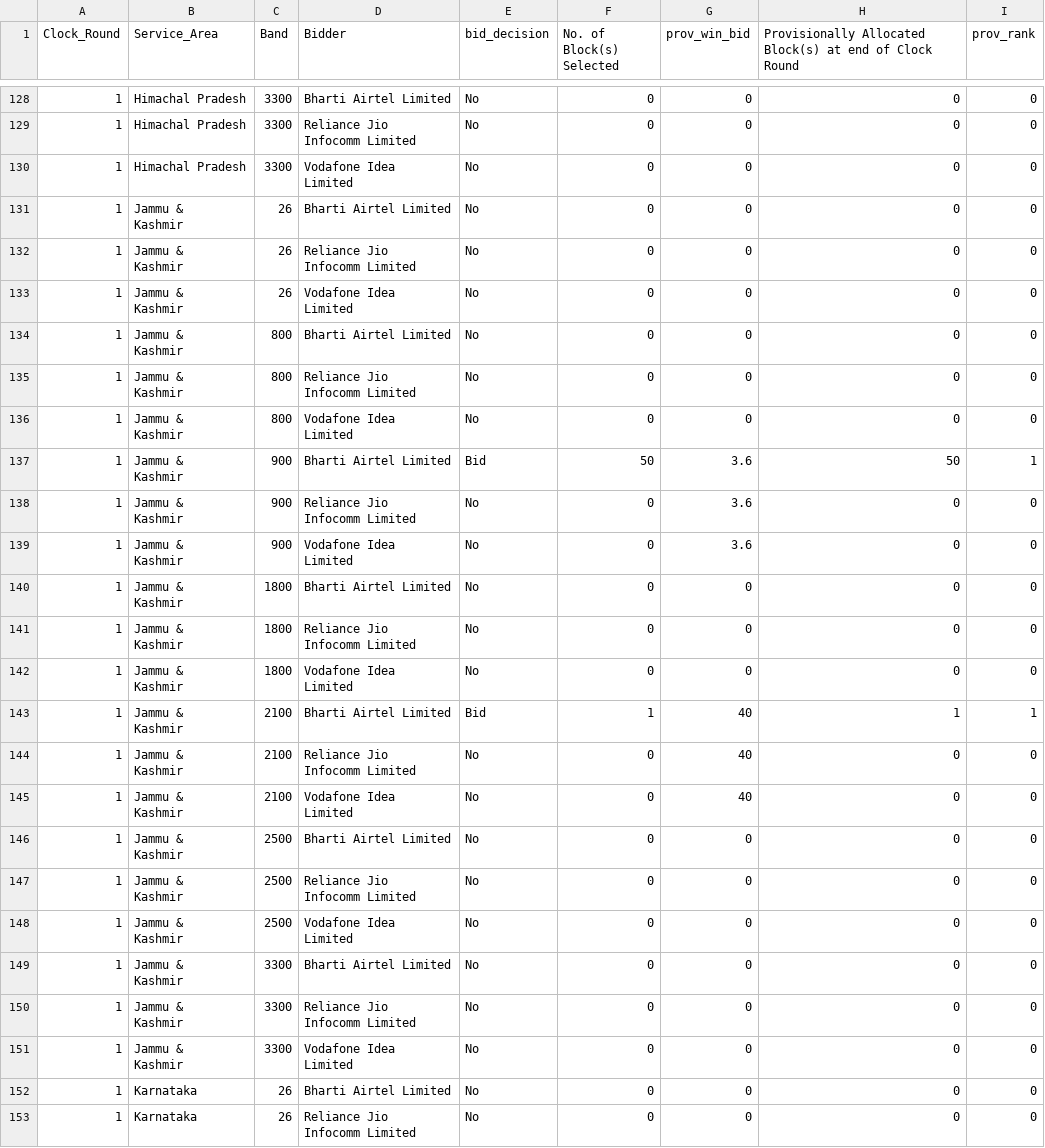
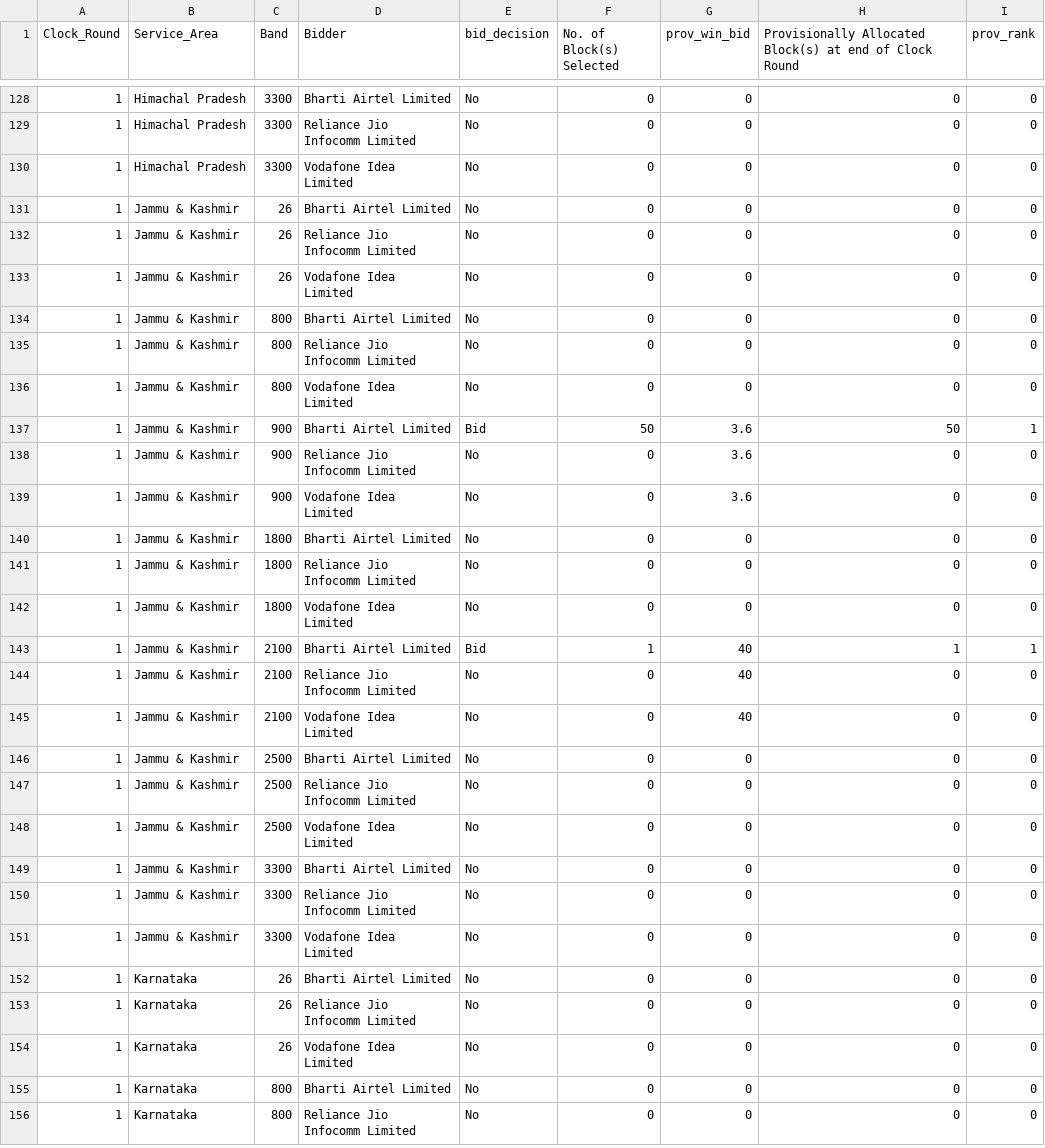
Before and after one commit to vjchristopher/one, a CSV file: Auction2024_Bid_Trail_Data.csv, drawn as a sheet; only a part is shown, gaps mark what is left out; the shorter side is filled out with more unchanged rows; the diff covers the shown part only.

Commit message:
Update Auction2024_Bid_Trail_Data.csv

```diff
--- a/Auction2024_Bid_Trail_Data.csv
+++ b/Auction2024_Bid_Trail_Data.csv
@@ -216,58 +216,37 @@ Infocomm Limited",No,0,0,0,0
 Limited",No,0,0,0,0
-1,"Jammu &
-Kashmir",26,Bharti Airtel Limited,No,0,0,0,0
-1,"Jammu &
-Kashmir",26,"Reliance Jio
-Infocomm Limited",No,0,0,0,0
-1,"Jammu &
-Kashmir",26,"Vodafone Idea
-Limited",No,0,0,0,0
-1,"Jammu &
-Kashmir",800,Bharti Airtel Limited,No,0,0,0,0
-1,"Jammu &
-Kashmir",800,"Reliance Jio
-Infocomm Limited",No,0,0,0,0
-1,"Jammu &
-Kashmir",800,"Vodafone Idea
-Limited",No,0,0,0,0
-1,"Jammu &
-Kashmir",900,Bharti Airtel Limited,Bid,50,3.6,50,1
-1,"Jammu &
-Kashmir",900,"Reliance Jio
-Infocomm Limited",No,0,3.6,0,0
-1,"Jammu &
-Kashmir",900,"Vodafone Idea
-Limited",No,0,3.6,0,0
-1,"Jammu &
-Kashmir",1800,Bharti Airtel Limited,No,0,0,0,0
-1,"Jammu &
-Kashmir",1800,"Reliance Jio
-Infocomm Limited",No,0,0,0,0
-1,"Jammu &
-Kashmir",1800,"Vodafone Idea
-Limited",No,0,0,0,0
-1,"Jammu &
-Kashmir",2100,Bharti Airtel Limited,Bid,1,40,1,1
-1,"Jammu &
-Kashmir",2100,"Reliance Jio
-Infocomm Limited",No,0,40,0,0
-1,"Jammu &
-Kashmir",2100,"Vodafone Idea
-Limited",No,0,40,0,0
-1,"Jammu &
-Kashmir",2500,Bharti Airtel Limited,No,0,0,0,0
-1,"Jammu &
-Kashmir",2500,"Reliance Jio
-Infocomm Limited",No,0,0,0,0
-1,"Jammu &
-Kashmir",2500,"Vodafone Idea
-Limited",No,0,0,0,0
-1,"Jammu &
-Kashmir",3300,Bharti Airtel Limited,No,0,0,0,0
-1,"Jammu &
-Kashmir",3300,"Reliance Jio
-Infocomm Limited",No,0,0,0,0
-1,"Jammu &
-Kashmir",3300,"Vodafone Idea
-Limited",No,0,0,0,0
+1,Jammu & Kashmir,26,Bharti Airtel Limited,No,0,0,0,0
+1,Jammu & Kashmir,26,"Reliance Jio
+Infocomm Limited",No,0,0,0,0
+1,Jammu & Kashmir,26,"Vodafone Idea
+Limited",No,0,0,0,0
+1,Jammu & Kashmir,800,Bharti Airtel Limited,No,0,0,0,0
+1,Jammu & Kashmir,800,"Reliance Jio
+Infocomm Limited",No,0,0,0,0
+1,Jammu & Kashmir,800,"Vodafone Idea
+Limited",No,0,0,0,0
+1,Jammu & Kashmir,900,Bharti Airtel Limited,Bid,50,3.6,50,1
+1,Jammu & Kashmir,900,"Reliance Jio
+Infocomm Limited",No,0,3.6,0,0
+1,Jammu & Kashmir,900,"Vodafone Idea
+Limited",No,0,3.6,0,0
+1,Jammu & Kashmir,1800,Bharti Airtel Limited,No,0,0,0,0
+1,Jammu & Kashmir,1800,"Reliance Jio
+Infocomm Limited",No,0,0,0,0
+1,Jammu & Kashmir,1800,"Vodafone Idea
+Limited",No,0,0,0,0
+1,Jammu & Kashmir,2100,Bharti Airtel Limited,Bid,1,40,1,1
+1,Jammu & Kashmir,2100,"Reliance Jio
+Infocomm Limited",No,0,40,0,0
+1,Jammu & Kashmir,2100,"Vodafone Idea
+Limited",No,0,40,0,0
+1,Jammu & Kashmir,2500,Bharti Airtel Limited,No,0,0,0,0
+1,Jammu & Kashmir,2500,"Reliance Jio
+Infocomm Limited",No,0,0,0,0
+1,Jammu & Kashmir,2500,"Vodafone Idea
+Limited",No,0,0,0,0
+1,Jammu & Kashmir,3300,Bharti Airtel Limited,No,0,0,0,0
+1,Jammu & Kashmir,3300,"Reliance Jio
+Infocomm Limited",No,0,0,0,0
+1,Jammu & Kashmir,3300,"Vodafone Idea
+Limited",No,0,0,0,0
 1,Karnataka,26,Bharti Airtel Limited,No,0,0,0,0
```
Also changed, not shown: 126 edited cells elsewhere in this file.
